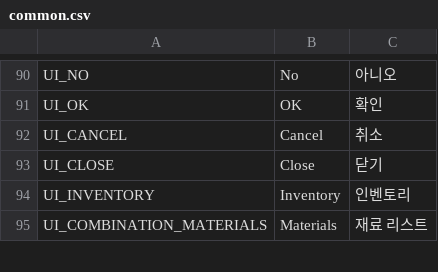
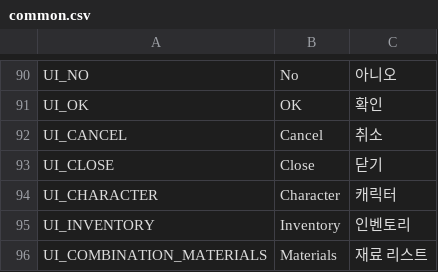
Before and after one commit to planetarium/NineChronicles, a CSV file: nekoyume/Assets/Resources/Localization/common.csv, drawn as a sheet; only a part is shown, gaps mark what is left out; the diff names each change by its address in the sheet, - before the commit and + after, or states it on an @@ line.

```diff
--- a/nekoyume/Assets/Resources/Localization/common.csv
+++ b/nekoyume/Assets/Resources/Localization/common.csv
+row 94: UI_CHARACTER | Character | 캐릭터
```
Also changed, not shown: 17 other files.
